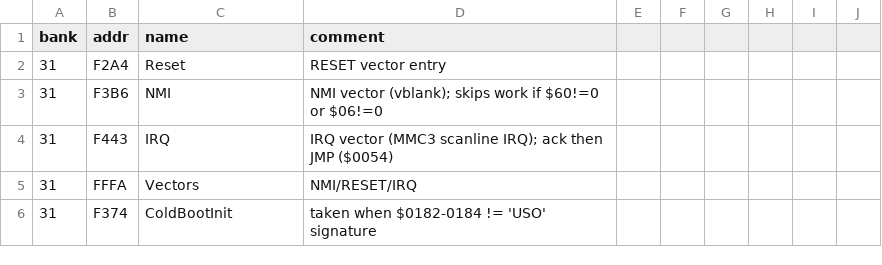
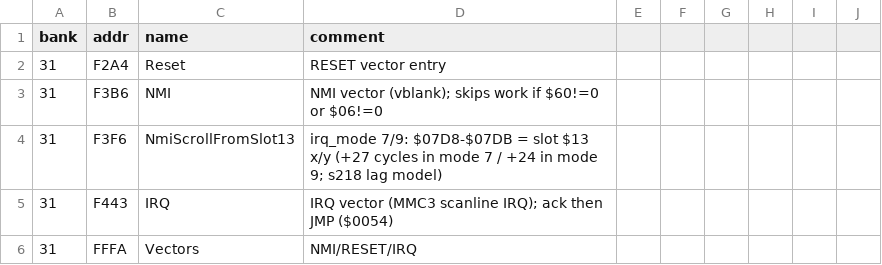
Before and after one commit to sleepy9090/CRYSTAL-AI-LIS, a CSV file: labels.csv, drawn as a sheet; only a part is shown; the shorter side is filled out with more unchanged rows; the diff names each change by its address in the sheet, - before the commit and + after, or states it on an @@ line.

```diff
--- a/labels.csv
+++ b/labels.csv
+row 4: 31 | F3F6 | NmiScrollFromSlot13 | irq_mode 7/9: $07D8-$07DB = slot $13 x/y (+27 cycles in mode 7 / +24 in mode 9; s218 lag model)
```
Also changed, not shown: 10 other files.
